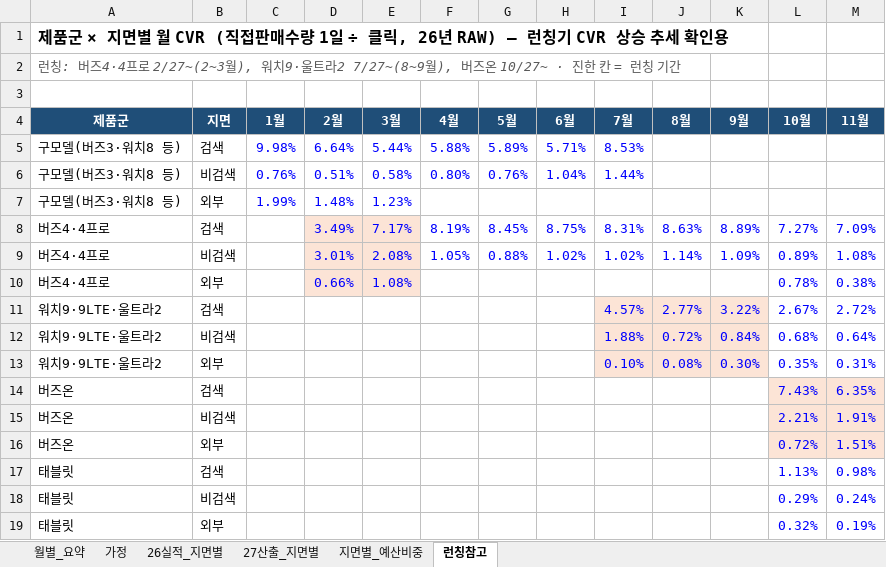
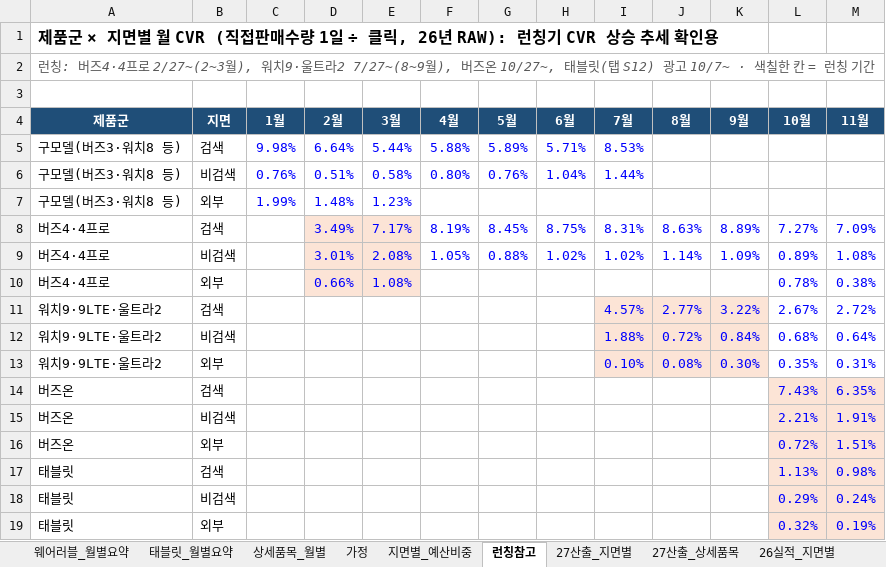
Before and after one commit to leepyeon/coupang_sku, an Excel workbook: 27년_CVR_ROAS_산출.xlsx, sheet 런칭참고, drawn as a sheet; values as stored, in another font and other column widths than the file's, no borders; the diff names each change by its address in the sheet, - before the commit and + after, or states it on an @@ line.

```diff
--- a/27년_CVR_ROAS_산출.xlsx (sheet 런칭참고)
+++ b/27년_CVR_ROAS_산출.xlsx (sheet 런칭참고)
-sheet tab: 월별_요약
+sheet tab: 웨어러블_월별요약
+sheet tab: 태블릿_월별요약
+sheet tab: 상세품목_월별
+sheet tab: 27산출_상세품목
@@ sheet tab order changed: 웨어러블_월별요약 | 태블릿_월별요약 | 상세품목_월별 | 가정 | 지면별_예산비중 | 런칭참고 | 27산출_지면별 | 27산출_상세품목 | 26실적_지면별 @@
-A1 (제품군): …, 26년 RAW) — 런칭기…
+A1 (제품군): …, 26년 RAW): 런칭기…
-A2 (제품군): …버즈온 10/27~ · 진한 칸…
+A2 (제품군): …버즈온 10/27~, 태블릿(탭 S12) 광고 10/7~ · 색칠한 칸…
-L17:M19 fill: none
+L17:M19 fill: #FCE4D6
```
Also changed, not shown: sheet 27산출_지면별, sheet 26실적_지면별, sheet 웨어러블_월별요약, sheet 지면별_예산비중, sheet 가정, other sheet tabs, formulas that keep their value.
